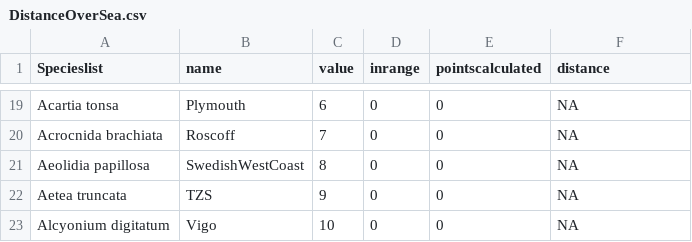
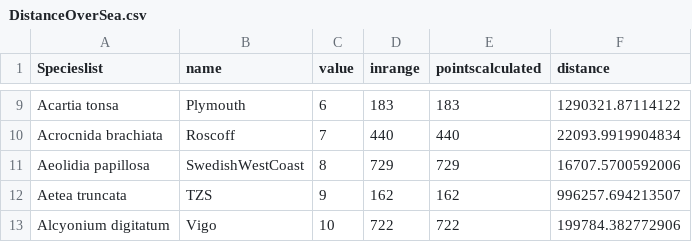
Before and after one commit to IrisVP/RGBIFanimals_IVP, a CSV file: Output/DistanceOverSea.csv, drawn as a sheet; only a part is shown, gaps mark what is left out; addresses are those after the commit; the diff covers the shown part only; the diff names each change by its address in the sheet, - before the commit and + after, or states it on an @@ line.

```diff
--- a/Output/DistanceOverSea.csv
+++ b/Output/DistanceOverSea.csv
-D9 (inrange): 0
+D9 (inrange): 183
-E9 (pointscalculated): 0
+E9 (pointscalculated): 183
-F9 (distance): NA
+F9 (distance): 1290321.87114122
-D10 (inrange): 0
+D10 (inrange): 440
-E10 (pointscalculated): 0
+E10 (pointscalculated): 440
-F10 (distance): NA
+F10 (distance): 22093.9919904834
-D11 (inrange): 0
+D11 (inrange): 729
-E11 (pointscalculated): 0
+E11 (pointscalculated): 729
-F11 (distance): NA
+F11 (distance): 16707.5700592006
-D12 (inrange): 0
+D12 (inrange): 162
-E12 (pointscalculated): 0
+E12 (pointscalculated): 162
-F12 (distance): NA
+F12 (distance): 996257.694213507
-D13 (inrange): 0
+D13 (inrange): 722
-E13 (pointscalculated): 0
+E13 (pointscalculated): 722
-F13 (distance): NA
+F13 (distance): 199784.382772906
```
Also changed, not shown: 10 removed rows and 21 edited cells elsewhere in this file, 6 other files.
